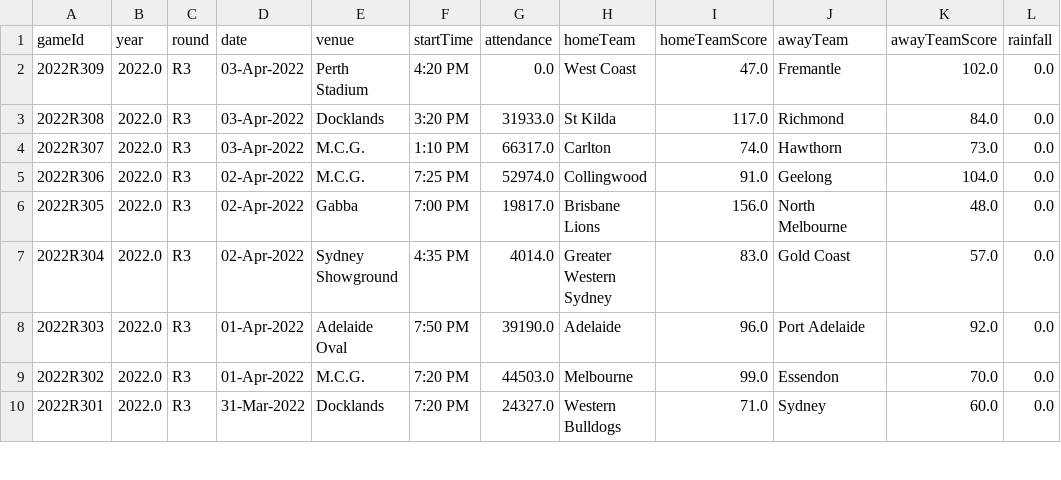
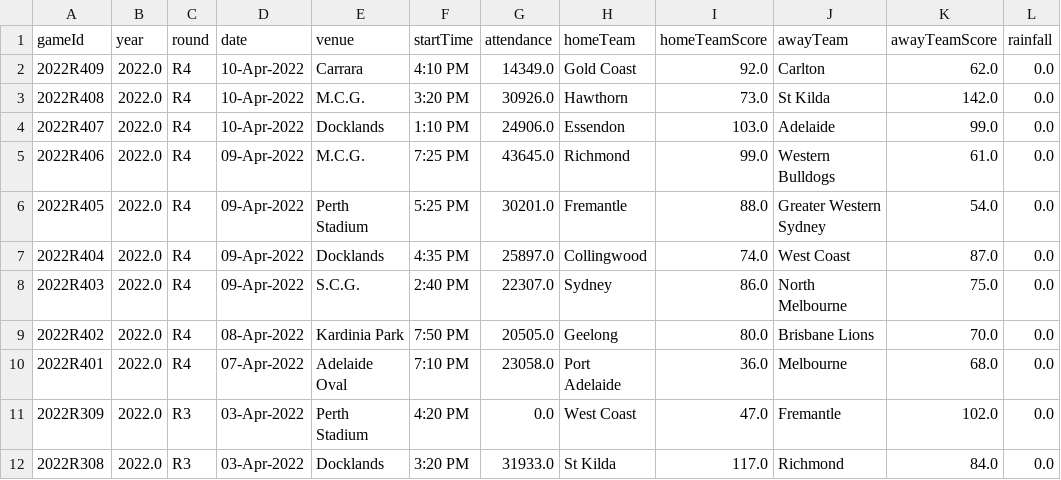
Before and after one commit to zwang2019/Crawler, a CSV file: output/games.csv, drawn as a sheet; only a part is shown; the shorter side is filled out with more unchanged rows; the diff names each change by its address in the sheet, - before the commit and + after, or states it on an @@ line.

Commit message:
Update to round 5

```diff
--- a/output/games.csv
+++ b/output/games.csv
+row 2: 2022R409 | 2022.0 | R4 | 10-Apr-2022 | Carrara | 4:10 PM | 14349.0 | Gold Coast | 92.0 | Carlton | 62.0 | 0.0
+row 3: 2022R408 | 2022.0 | R4 | 10-Apr-2022 | M.C.G. | 3:20 PM | 30926.0 | Hawthorn | 73.0 | St Kilda | 142.0 | 0.0
+row 4: 2022R407 | 2022.0 | R4 | 10-Apr-2022 | Docklands | 1:10 PM | 24906.0 | Essendon | 103.0 | Adelaide | 99.0 | 0.0
+row 5: 2022R406 | 2022.0 | R4 | 09-Apr-2022 | M.C.G. | 7:25 PM | 43645.0 | Richmond | 99.0 | Western Bulldogs | 61.0 | 0.0
+row 6: 2022R405 | 2022.0 | R4 | 09-Apr-2022 | Perth Stadium | 5:25 PM | 30201.0 | Fremantle | 88.0 | Greater Western Sydney | 54.0 | 0.0
+row 7: 2022R404 | 2022.0 | R4 | 09-Apr-2022 | Docklands | 4:35 PM | 25897.0 | Collingwood | 74.0 | West Coast | 87.0 | 0.0
+row 8: 2022R403 | 2022.0 | R4 | 09-Apr-2022 | S.C.G. | 2:40 PM | 22307.0 | Sydney | 86.0 | North Melbourne | 75.0 | 0.0
+row 9: 2022R402 | 2022.0 | R4 | 08-Apr-2022 | Kardinia Park | 7:50 PM | 20505.0 | Geelong | 80.0 | Brisbane Lions | 70.0 | 0.0
+row 10: 2022R401 | 2022.0 | R4 | 07-Apr-2022 | Adelaide Oval | 7:10 PM | 23058.0 | Port Adelaide | 36.0 | Melbourne | 68.0 | 0.0
```
Also changed, not shown: 2 other files.
